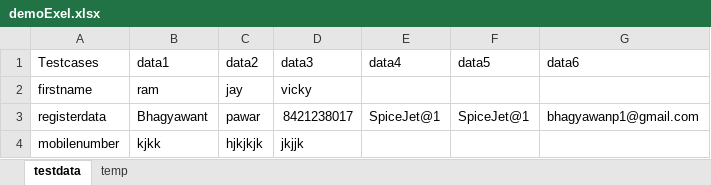
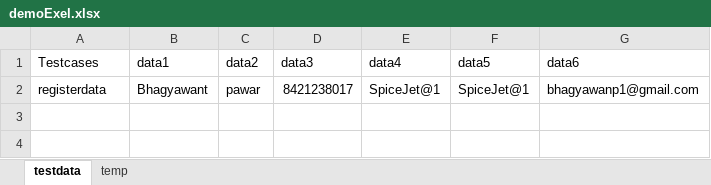
Before and after one commit to bhagyawanp/SeleniumDemo, an Excel workbook: src/main/java/Resources/demoExel.xlsx, sheet testdata, drawn as a sheet; values as stored, in another font and other column widths than the file's, no borders; the diff names each change by its address in the sheet, - before the commit and + after, or states it on an @@ line.

```diff
--- a/src/main/java/Resources/demoExel.xlsx (sheet testdata)
+++ b/src/main/java/Resources/demoExel.xlsx (sheet testdata)
-row 2: firstname | ram | jay | vicky
-row 4: mobilenumber | kjkk | hjkjkjk | jkjjk
```
Also changed, not shown: 46 other files.
